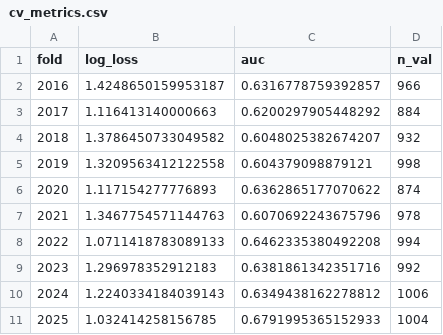
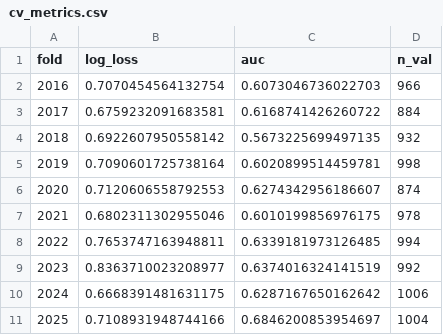
Before and after one commit to AinsleyBaker/SharpOctagon, a CSV file: models/cv_metrics.csv, drawn as a sheet.

```diff
--- a/models/cv_metrics.csv
+++ b/models/cv_metrics.csv
@@ -1,11 +1,11 @@
 fold,log_loss,auc,n_val
-2016,1.4248650159953187,0.6316778759392857,966
-2017,1.116413140000663,0.6200297905448292,884
-2018,1.3786450733049582,0.6048025382674207,932
-2019,1.3209563412122558,0.604379098879121,998
-2020,1.117154277776893,0.6362865177070622,874
-2021,1.3467754571144763,0.6070692243675796,978
-2022,1.0711418783089133,0.6462335380492208,994
-2023,1.296978352912183,0.6381861342351716,992
-2024,1.2240334184039143,0.6349438162278812,1006
-2025,1.032414258156785,0.6791995365152933,1004
+2016,0.7070454564132754,0.6073046736022703,966
+2017,0.6759232091683581,0.6168741426260722,884
+2018,0.6922607950558142,0.5673225699497135,932
+2019,0.7090601725738164,0.6020899514459781,998
+2020,0.7120606558792553,0.6274342956186607,874
+2021,0.6802311302955046,0.6010199856976175,978
+2022,0.7653747163948811,0.6339181973126485,994
+2023,0.8363710023208977,0.6374016324141519,992
+2024,0.6668391481631175,0.6287167650162642,1006
+2025,0.7108931948744166,0.6846200853954697,1004
```
Also changed, not shown: 7 other files.
